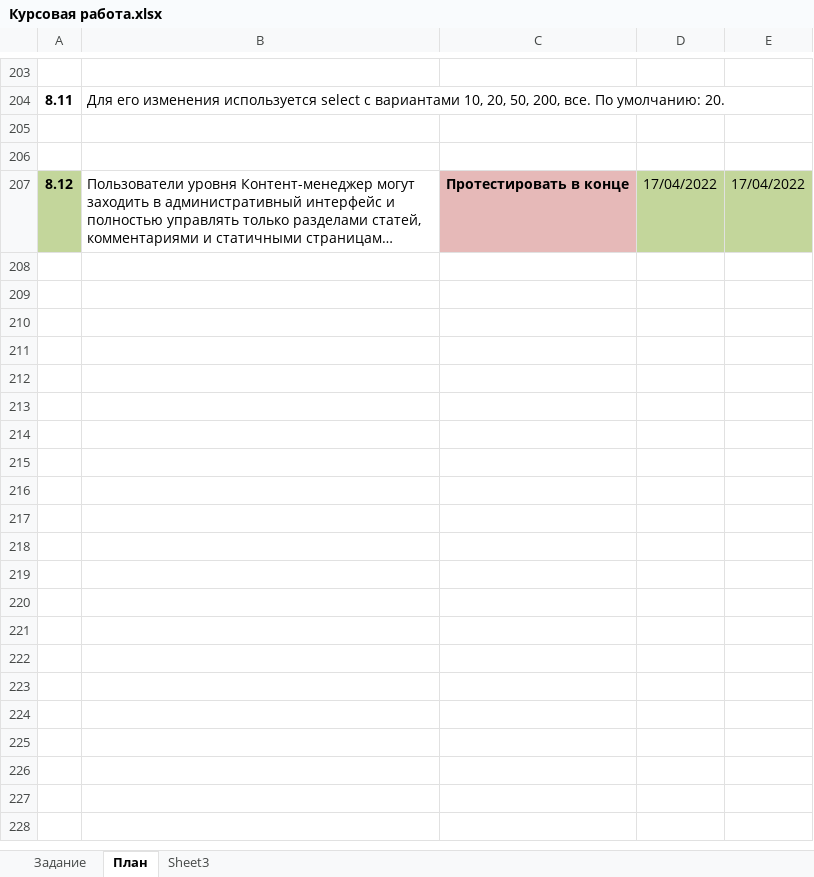
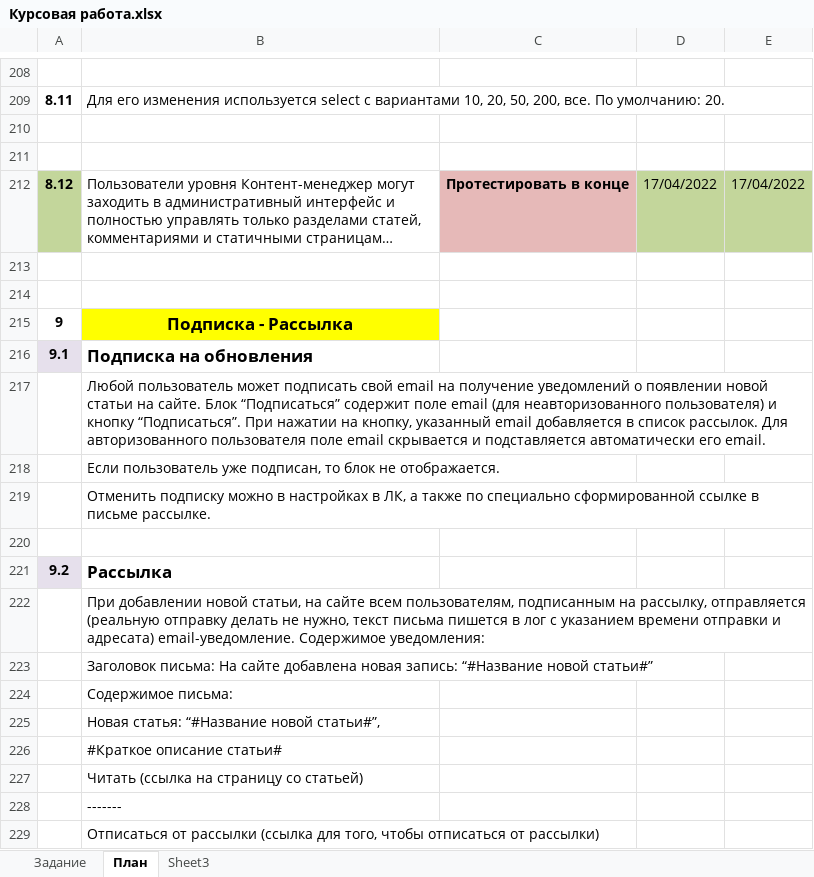
Before and after one commit to shvyrkov/diplom-2-oop, an Excel workbook: Курсовая работа.xlsx, sheet План, drawn as a sheet; only a part is shown, gaps mark what is left out; long unchanged cells end in …; values as stored, in another font and other column widths than the file's, no borders; the diff covers the shown part only; the diff names each change by its address in the sheet, - before the commit and + after, or states it on an @@ line.

```diff
--- a/Курсовая работа.xlsx (sheet План)
+++ b/Курсовая работа.xlsx (sheet План)
+row 213: (empty)
+row 214: (empty)
+row 215: 9 | Подписка - Рассылка
+row 216: 9.1 | Подписка на обновления
+row 217:  | Любой пользователь может подписать свой email на получение уведомлений о появлении новой статьи на сайте. Блок “Подписаться” содержит поле email (для неавторизованного пользователя) и кнопку “Подписаться”. При нажатии на кнопку, указанный email добавляется в список рассылок. Для авторизованного пользователя поле email скрывается и подставляется автоматически его email.
+row 218:  | Если пользователь уже подписан, то блок не отображается.
+row 219:  | Отменить подписку можно в настройках в ЛК, а также по специально сформированной ссылке в письме рассылке.
+row 220: (empty)
+row 221: 9.2 | Рассылка
+row 222:  | При добавлении новой статьи, на сайте всем пользователям, подписанным на рассылку, отправляется (реальную отправку делать не нужно, текст письма пишется в лог с указанием времени отправки и адресата) email-уведомление. Содержимое уведомления:
+row 223:  | Заголовок письма: На сайте добавлена новая запись: “#Название новой статьи#”
+row 224:  | Содержимое письма:
+row 225:  | Новая статья: “#Название новой статьи#”,
+row 226:  | #Краткое описание статьи#
+row 227:  | Читать (ссылка на страницу со статьей)
+row 228:  | -------
+row 229:  | Отписаться от рассылки (ссылка для того, чтобы отписаться от рассылки)
```
Also changed, not shown: 6 added rows, 1 removed row, 4 edited cells, cell formats and row numbers in column A elsewhere in this sheet, 11 other files.
